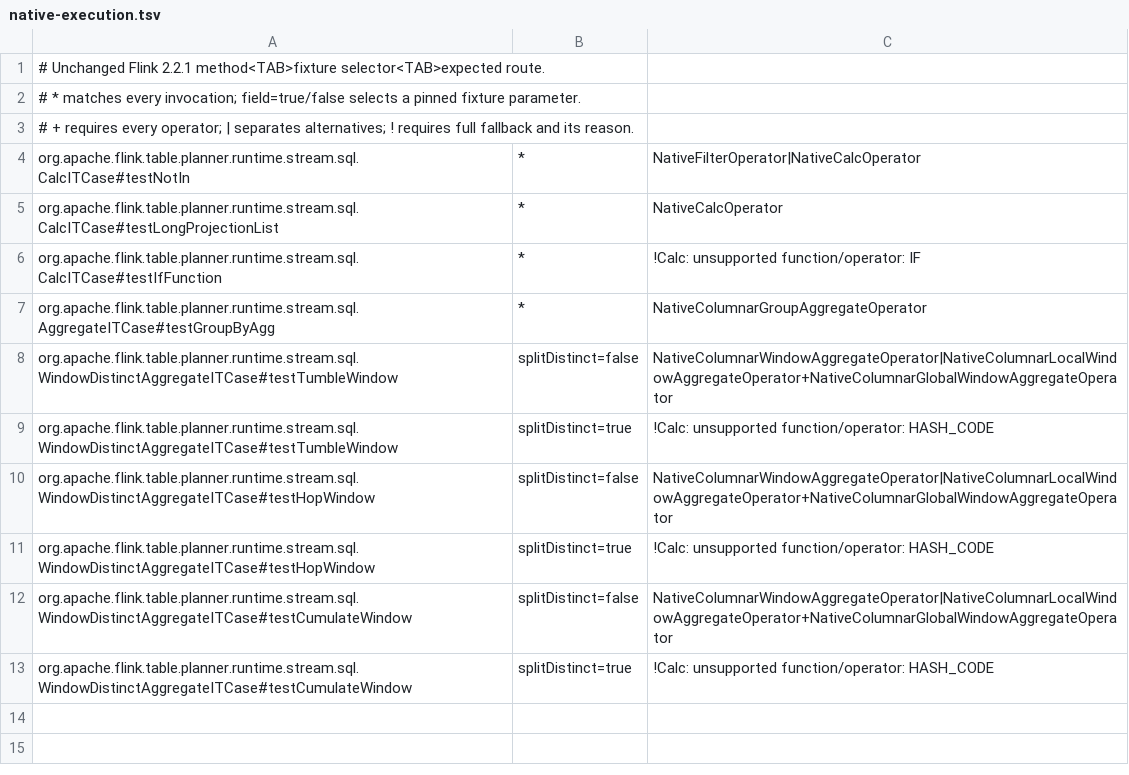
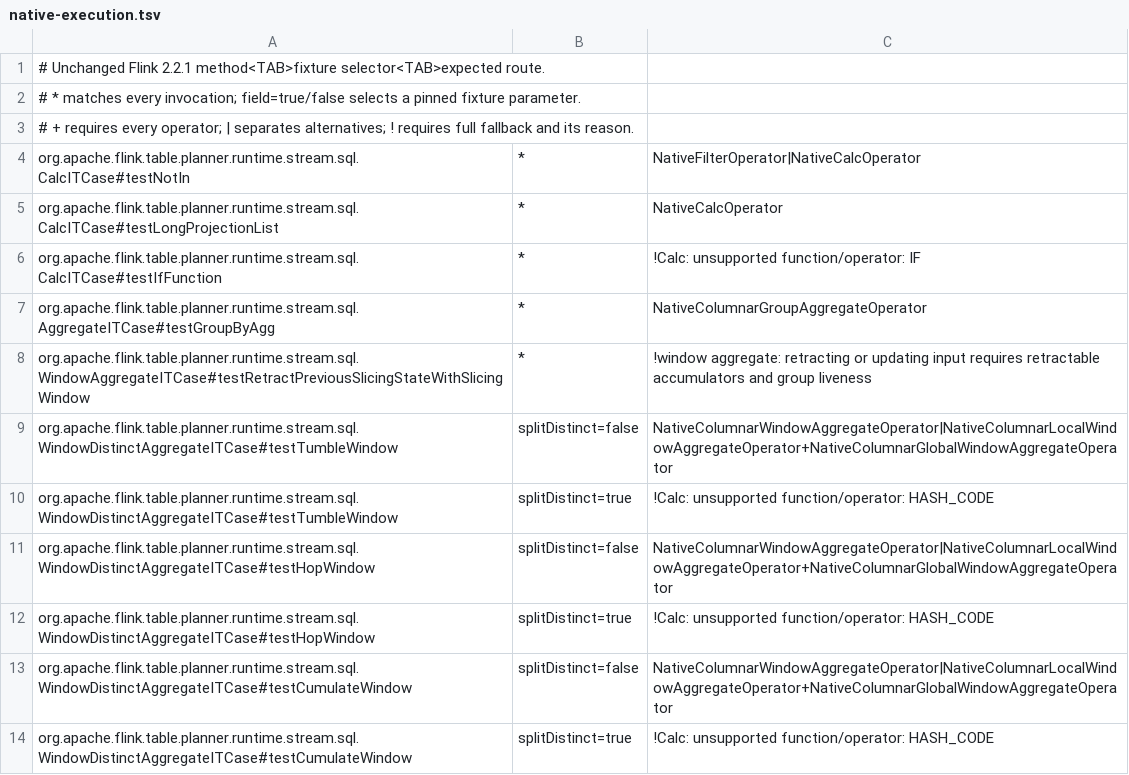
Before and after one commit to Flanderzz/StreamFusion, a TSV file: dev/flink-suite/agent/src/main/resources/native-execution.tsv, drawn as a sheet; the diff names each change by its address in the sheet, - before the commit and + after, or states it on an @@ line.

Commit message:
Reject retracting window input until accumulator state can preserve it
Window output is append-only even when its input updates. Checking only
that output admitted a Top-1 replacement into insert-only accumulators:
replacing 10 with 20 produced SUM 40 instead of 20 and retained groups whose
last row had moved to another window.

Require insert-only input on every raw-input window aggregation path. A
precise fallback diagnostic keeps these pipelines on Flink until native
retract buffers, group liveness and checkpoint contracts are implemented.
This also protects distinct windows from discarding change signs.

Add twelve runtime SQL regressions across TUMBLE, HOP and CUMULATE, both
aggregation phases, and ordinary/distinct aggregates. Golden results cover
replacement, duplicate values, removal of the last row and a live all-NULL
group. The unchanged upstream CDC window test must prove this fallback for
every parameter variant, including its unmatched-delete negative counts.

Validation: the full Java build ran 2,439 tests with 33 skips and no
failures; 131 focused window regressions, strict documentation and the
13 report-checker tests passed. This admission correction introduces no
native implementation or performance claim.

The unchanged Flink window/rank suite also passed: 386 tests, one skipped,
with 18 per-invocation execution contracts (six native, twelve expected
fallback). The released upstream source checkout remains unchanged.

Refs #99

```diff
--- a/dev/flink-suite/agent/src/main/resources/native-execution.tsv
+++ b/dev/flink-suite/agent/src/main/resources/native-execution.tsv
+row 8: org.apache.flink.table.planner.runtime.stream.sql.WindowAggregateITCase#testRetractPreviousSlicingStateWithSlicingWindow | * | !window aggregate: retracting or updating input requires retractable accumulators and group liveness
```
Also changed, not shown: 4 other files.
